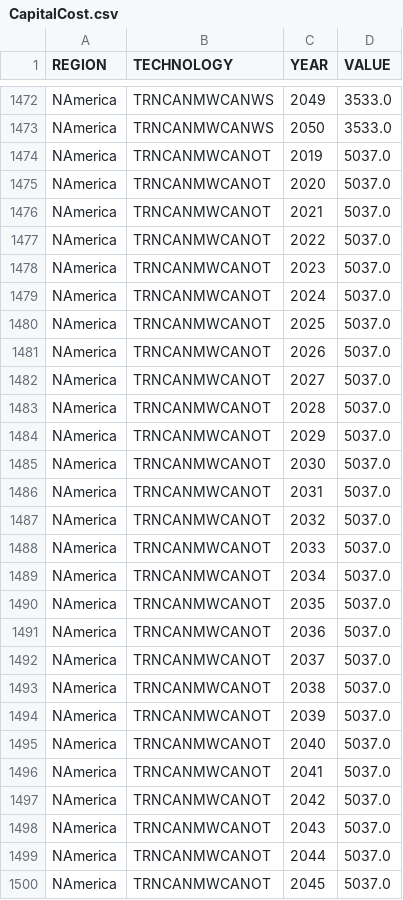
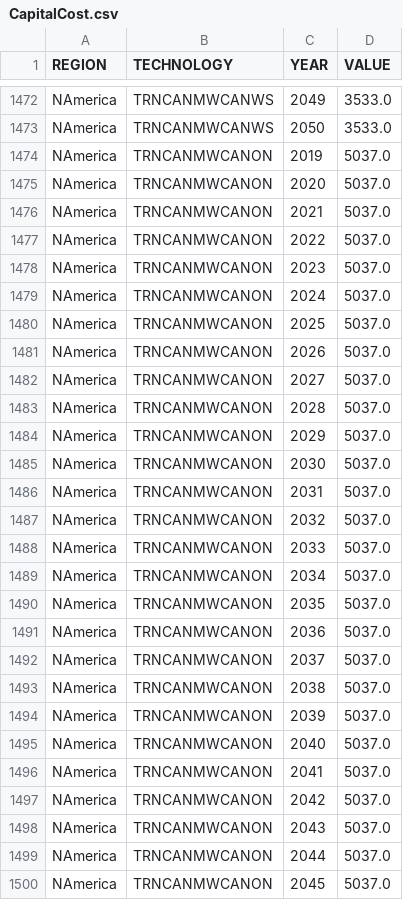
Before and after one commit to DeltaE/Canada-U.S.-ElecTrade, a CSV file: src/data/CapitalCost.csv, drawn as a sheet; only a part is shown, gaps mark what is left out; the diff covers the shown part only.

```diff
--- a/src/data/CapitalCost.csv
+++ b/src/data/CapitalCost.csv
@@ -1473,28 +1473,28 @@ NAmerica,TRNCANMWCANWS,2049,3533.0
 NAmerica,TRNCANMWCANWS,2050,3533.0
-NAmerica,TRNCANMWCANOT,2019,5037.0
-NAmerica,TRNCANMWCANOT,2020,5037.0
-NAmerica,TRNCANMWCANOT,2021,5037.0
-NAmerica,TRNCANMWCANOT,2022,5037.0
-NAmerica,TRNCANMWCANOT,2023,5037.0
-NAmerica,TRNCANMWCANOT,2024,5037.0
-NAmerica,TRNCANMWCANOT,2025,5037.0
-NAmerica,TRNCANMWCANOT,2026,5037.0
-NAmerica,TRNCANMWCANOT,2027,5037.0
-NAmerica,TRNCANMWCANOT,2028,5037.0
-NAmerica,TRNCANMWCANOT,2029,5037.0
-NAmerica,TRNCANMWCANOT,2030,5037.0
-NAmerica,TRNCANMWCANOT,2031,5037.0
-NAmerica,TRNCANMWCANOT,2032,5037.0
-NAmerica,TRNCANMWCANOT,2033,5037.0
-NAmerica,TRNCANMWCANOT,2034,5037.0
-NAmerica,TRNCANMWCANOT,2035,5037.0
-NAmerica,TRNCANMWCANOT,2036,5037.0
-NAmerica,TRNCANMWCANOT,2037,5037.0
-NAmerica,TRNCANMWCANOT,2038,5037.0
-NAmerica,TRNCANMWCANOT,2039,5037.0
-NAmerica,TRNCANMWCANOT,2040,5037.0
-NAmerica,TRNCANMWCANOT,2041,5037.0
-NAmerica,TRNCANMWCANOT,2042,5037.0
-NAmerica,TRNCANMWCANOT,2043,5037.0
-NAmerica,TRNCANMWCANOT,2044,5037.0
-NAmerica,TRNCANMWCANOT,2045,5037.0
+NAmerica,TRNCANMWCANON,2019,5037.0
+NAmerica,TRNCANMWCANON,2020,5037.0
+NAmerica,TRNCANMWCANON,2021,5037.0
+NAmerica,TRNCANMWCANON,2022,5037.0
+NAmerica,TRNCANMWCANON,2023,5037.0
+NAmerica,TRNCANMWCANON,2024,5037.0
+NAmerica,TRNCANMWCANON,2025,5037.0
+NAmerica,TRNCANMWCANON,2026,5037.0
+NAmerica,TRNCANMWCANON,2027,5037.0
+NAmerica,TRNCANMWCANON,2028,5037.0
+NAmerica,TRNCANMWCANON,2029,5037.0
+NAmerica,TRNCANMWCANON,2030,5037.0
+NAmerica,TRNCANMWCANON,2031,5037.0
+NAmerica,TRNCANMWCANON,2032,5037.0
+NAmerica,TRNCANMWCANON,2033,5037.0
+NAmerica,TRNCANMWCANON,2034,5037.0
+NAmerica,TRNCANMWCANON,2035,5037.0
+NAmerica,TRNCANMWCANON,2036,5037.0
+NAmerica,TRNCANMWCANON,2037,5037.0
+NAmerica,TRNCANMWCANON,2038,5037.0
+NAmerica,TRNCANMWCANON,2039,5037.0
+NAmerica,TRNCANMWCANON,2040,5037.0
+NAmerica,TRNCANMWCANON,2041,5037.0
+NAmerica,TRNCANMWCANON,2042,5037.0
+NAmerica,TRNCANMWCANON,2043,5037.0
+NAmerica,TRNCANMWCANON,2044,5037.0
+NAmerica,TRNCANMWCANON,2045,5037.0
```
Also changed, not shown: 101 edited cells elsewhere in this file, dataSources/ResidualCapacitiesByProvince.csv, dataSources/Trade.csv, 19 other files.
